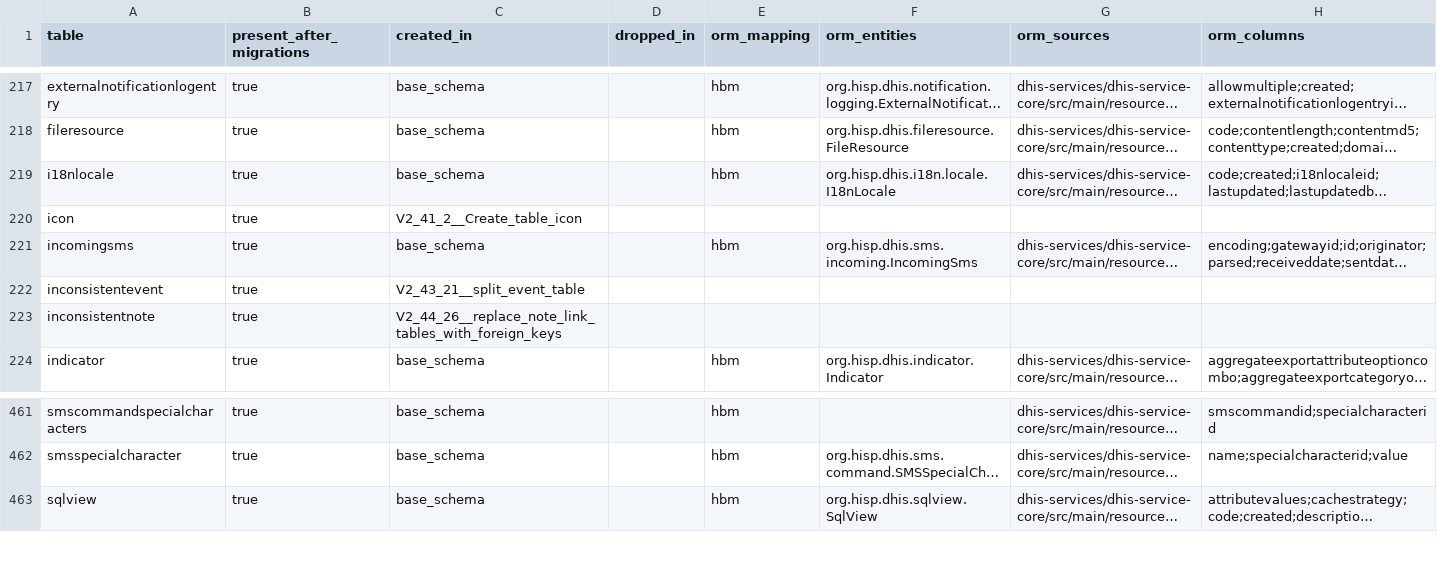
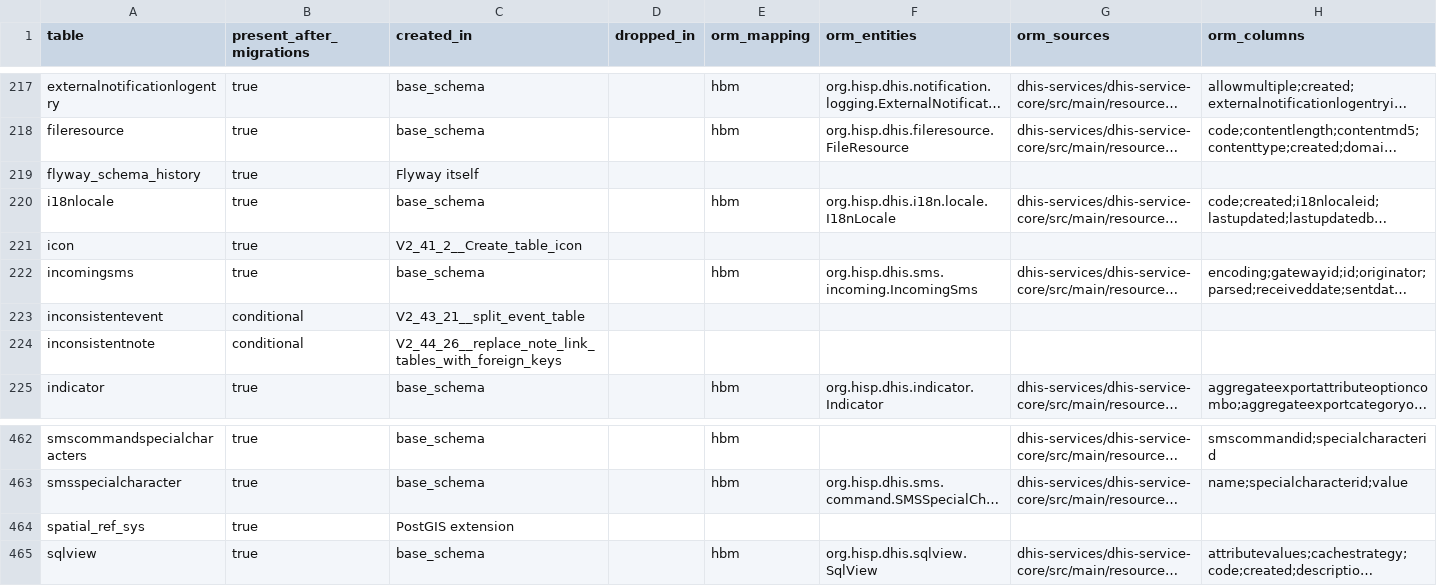
Before and after one commit to kgatman/dhis2-rs, a CSV file: docs/inventory/tables.csv, drawn as a sheet; only a part is shown, gaps mark what is left out; long unchanged cells end in …; addresses are those after the commit; the diff names each change by its address in the sheet, - before the commit and + after, or states it on an @@ line.

```diff
--- a/docs/inventory/tables.csv
+++ b/docs/inventory/tables.csv
+row 219: flyway_schema_history | true | Flyway itself
-B223:B224 (present_after_migrations): true
+B223:B224 (present_after_migrations): conditional
+row 464: spatial_ref_sys | true | PostGIS extension
```
Also changed, not shown: 4 other files.
